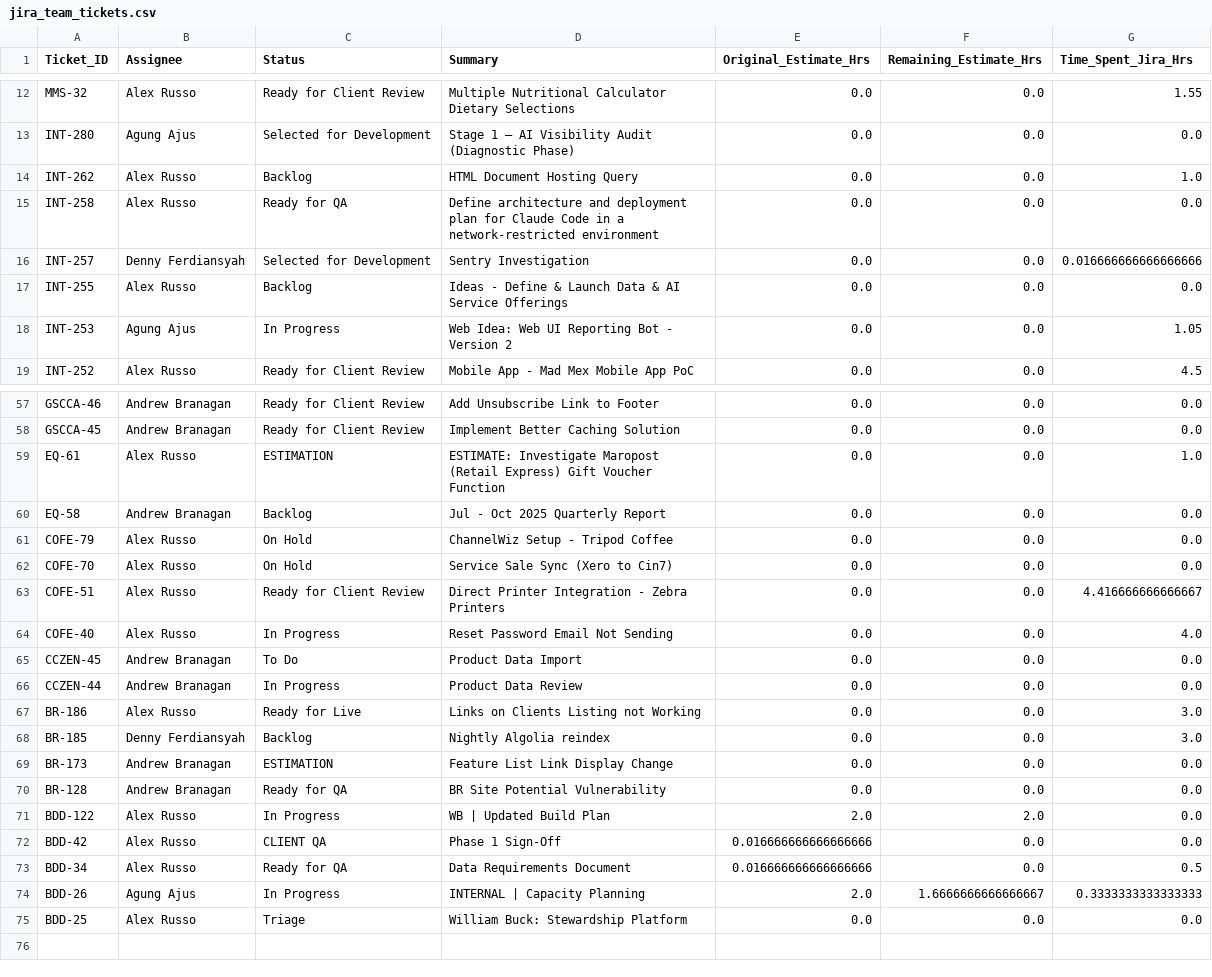
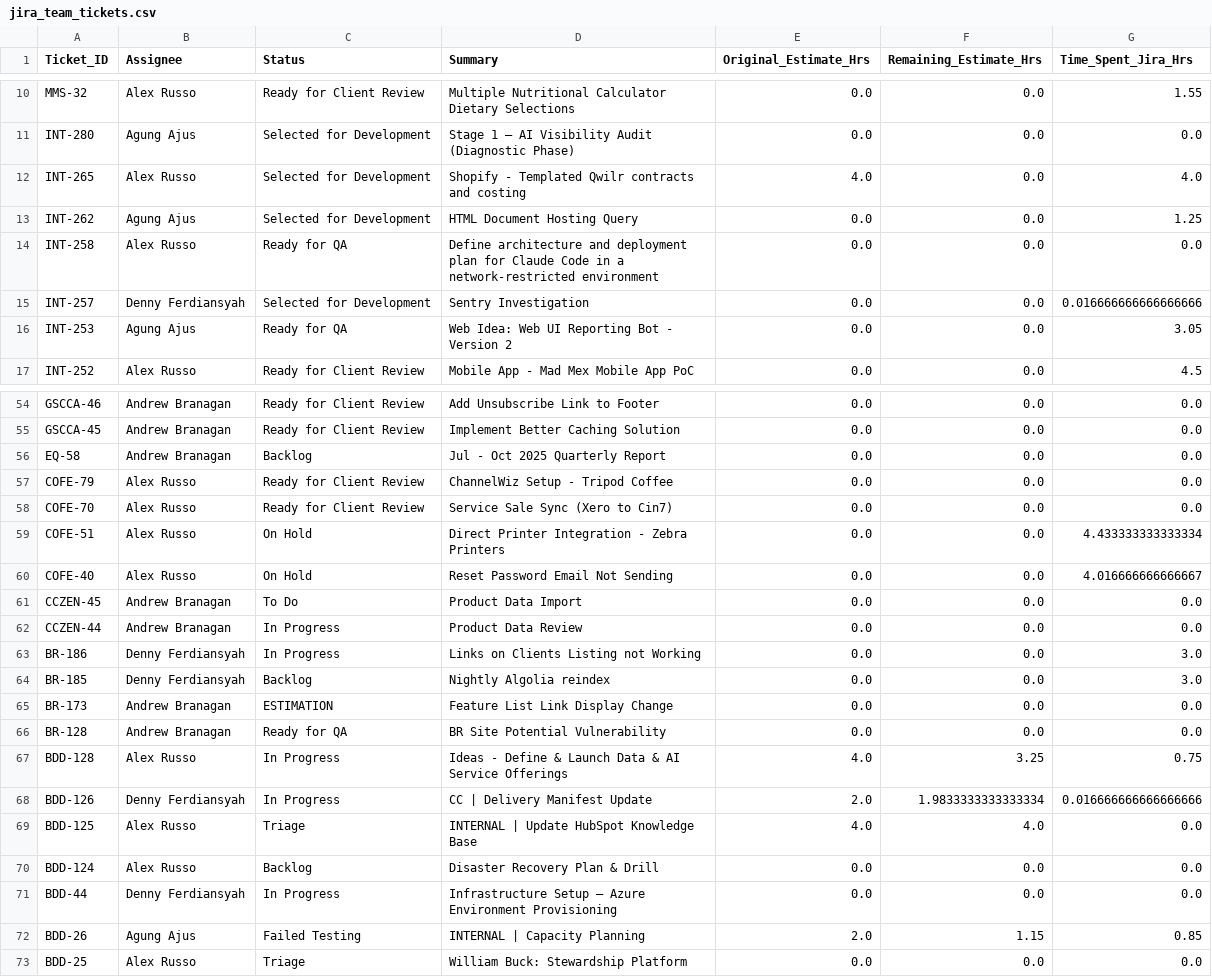
Before and after one commit to anakagung55/capacity-planning, a CSV file: data/jira_team_tickets.csv, drawn as a sheet; only a part is shown, gaps mark what is left out; the diff covers the shown part only.

```diff
--- a/data/jira_team_tickets.csv
+++ b/data/jira_team_tickets.csv
@@ -13,7 +11,7 @@ MMS-32,Alex Russo,Ready for Client Review,Multiple Nutritional Calculator Dietar
 INT-280,Agung Ajus,Selected for Development,Stage 1 – AI Visibility Audit (Diagnostic Phase),0.0,0.0,0.0
-INT-262,Alex Russo,Backlog,HTML Document Hosting Query,0.0,0.0,1.0
+INT-265,Alex Russo,Selected for Development,Shopify - Templated Qwilr contracts and costing ,4.0,0.0,4.0
+INT-262,Agung Ajus,Selected for Development,HTML Document Hosting Query,0.0,0.0,1.25
 INT-258,Alex Russo,Ready for QA,Define architecture and deployment plan for Claude Code in a network-restricted environment,0.0,0.0,0.0
 INT-257,Denny Ferdiansyah,Selected for Development,Sentry Investigation,0.0,0.0,0.016666666666666666
-INT-255,Alex Russo,Backlog,Ideas - Define & Launch Data & AI Service Offerings,0.0,0.0,0.0
-INT-253,Agung Ajus,In Progress,Web Idea: Web UI Reporting Bot - Version 2,0.0,0.0,1.05
+INT-253,Agung Ajus,Ready for QA,Web Idea: Web UI Reporting Bot - Version 2,0.0,0.0,3.05
 INT-252,Alex Russo,Ready for Client Review,Mobile App - Mad Mex Mobile App PoC,0.0,0.0,4.5
@@ -58,11 +55,10 @@ GSCCA-46,Andrew Branagan,Ready for Client Review,Add Unsubscribe Link to Footer,
 GSCCA-45,Andrew Branagan,Ready for Client Review,Implement Better Caching Solution,0.0,0.0,0.0
-EQ-61,Alex Russo,ESTIMATION,ESTIMATE: Investigate Maropost (Retail Express) Gift Voucher Function ,0.0,0.0,1.0
 EQ-58,Andrew Branagan,Backlog,Jul - Oct 2025 Quarterly Report,0.0,0.0,0.0
-COFE-79,Alex Russo,On Hold,ChannelWiz Setup - Tripod Coffee,0.0,0.0,0.0
-COFE-70,Alex Russo,On Hold,Service Sale Sync (Xero to Cin7),0.0,0.0,0.0
-COFE-51,Alex Russo,Ready for Client Review,Direct Printer Integration - Zebra Printers,0.0,0.0,4.416666666666667
-COFE-40,Alex Russo,In Progress,Reset Password Email Not Sending,0.0,0.0,4.0
+COFE-79,Alex Russo,Ready for Client Review,ChannelWiz Setup - Tripod Coffee,0.0,0.0,0.0
+COFE-70,Alex Russo,Ready for Client Review,Service Sale Sync (Xero to Cin7),0.0,0.0,0.0
+COFE-51,Alex Russo,On Hold,Direct Printer Integration - Zebra Printers,0.0,0.0,4.433333333333334
+COFE-40,Alex Russo,On Hold,Reset Password Email Not Sending,0.0,0.0,4.016666666666667
 CCZEN-45,Andrew Branagan,To Do,Product Data Import,0.0,0.0,0.0
 CCZEN-44,Andrew Branagan,In Progress,Product Data Review,0.0,0.0,0.0
-BR-186,Alex Russo,Ready for Live,Links on Clients Listing not Working,0.0,0.0,3.0
+BR-186,Denny Ferdiansyah,In Progress,Links on Clients Listing not Working,0.0,0.0,3.0
 BR-185,Denny Ferdiansyah,Backlog,Nightly Algolia reindex,0.0,0.0,3.0
@@ -70,6 +66,8 @@ BR-173,Andrew Branagan,ESTIMATION,Feature List Link Display Change,0.0,0.0,0.0
 BR-128,Andrew Branagan,Ready for QA,BR Site Potential Vulnerability,0.0,0.0,0.0
-BDD-122,Alex Russo,In Progress,WB | Updated Build Plan,2.0,2.0,0.0
-BDD-42,Alex Russo,CLIENT QA,Phase 1 Sign-Off,0.016666666666666666,0.0,0.0
-BDD-34,Alex Russo,Ready for QA,Data Requirements Document,0.016666666666666666,0.0,0.5
-BDD-26,Agung Ajus,In Progress,INTERNAL | Capacity Planning,2.0,1.6666666666666667,0.3333333333333333
+BDD-128,Alex Russo,In Progress,Ideas - Define & Launch Data & AI Service Offerings,4.0,3.25,0.75
+BDD-126,Denny Ferdiansyah,In Progress,CC | Delivery Manifest Update,2.0,1.9833333333333334,0.016666666666666666
+BDD-125,Alex Russo,Triage,INTERNAL | Update HubSpot Knowledge Base,4.0,4.0,0.0
+BDD-124,Alex Russo,Backlog,Disaster Recovery Plan & Drill,0.0,0.0,0.0
+BDD-44,Denny Ferdiansyah,In Progress,Infrastructure Setup – Azure Environment Provisioning,0.0,0.0,0.0
+BDD-26,Agung Ajus,Failed Testing,INTERNAL | Capacity Planning,2.0,1.15,0.85
 BDD-25,Alex Russo,Triage,William Buck: Stewardship Platform,0.0,0.0,0.0
```
Also changed, not shown: 3 removed rows and 6 edited cells elsewhere in this file, 8 other files.
